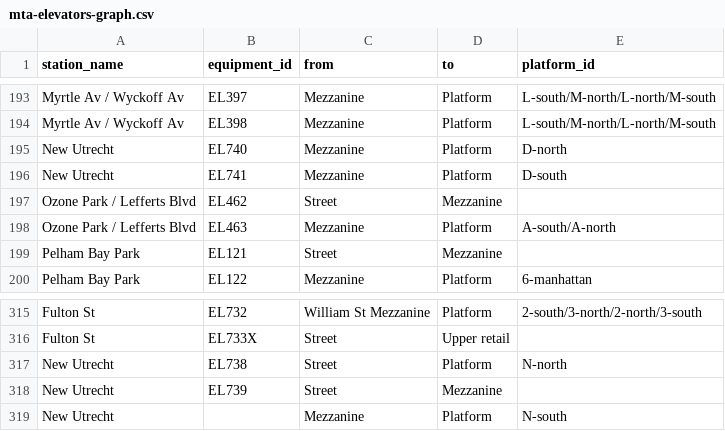
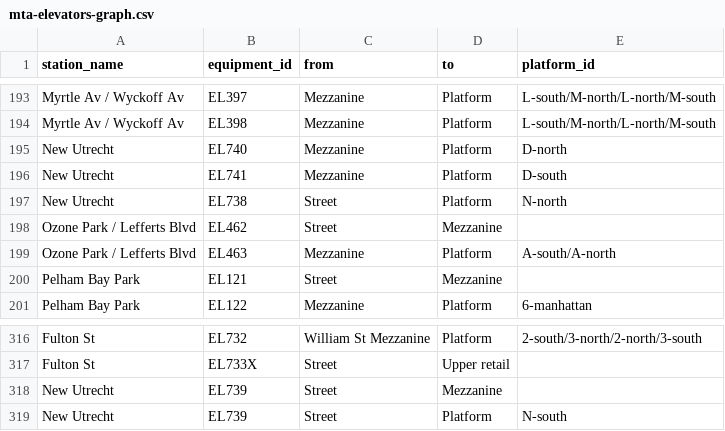
Before and after one commit to tsdataclinic/mta, a CSV file: data/processed/mta-elevators-graph.csv, drawn as a sheet; only a part is shown, gaps mark what is left out.

```diff
--- a/data/processed/mta-elevators-graph.csv
+++ b/data/processed/mta-elevators-graph.csv
@@ -196,2 +196,3 @@ New Utrecht,EL740,Mezzanine,Platform,D-north
 New Utrecht,EL741,Mezzanine,Platform,D-south
+New Utrecht,EL738,Street,Platform,N-north
 Ozone Park / Lefferts Blvd,EL462,Street,Mezzanine,
@@ -316,4 +317,3 @@ Fulton St,EL732,William St Mezzanine,Platform,2-south/3-north/2-north/3-south
 Fulton St,EL733X,Street,Upper retail,
-New Utrecht,EL738,Street,Platform,N-north
 New Utrecht,EL739,Street,Mezzanine,
-New Utrecht,,Mezzanine,Platform,N-south
+New Utrecht,EL739,Street,Platform,N-south
```
Also changed, not shown: data/raw/elevator-override.csv, 2 other files.
